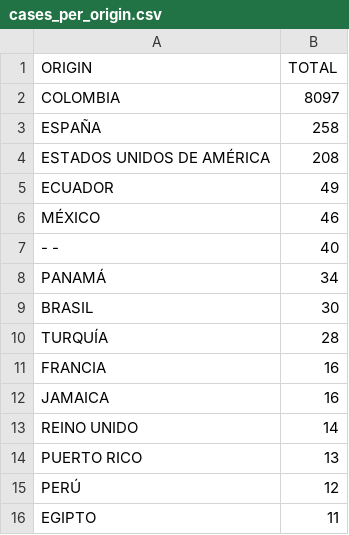
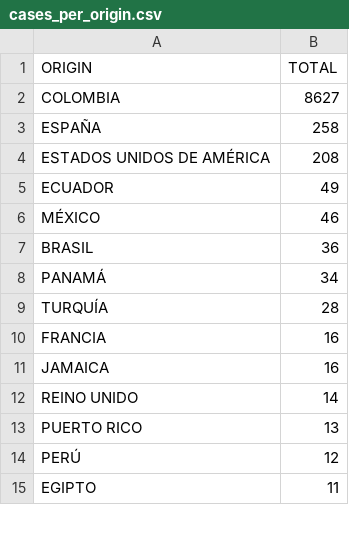
Before and after one commit to yammadev/col-covid-19, a CSV file: data/csv/cases_per_origin.csv, drawn as a sheet; only a part is shown; the diff covers the shown part only.

```diff
--- a/data/csv/cases_per_origin.csv
+++ b/data/csv/cases_per_origin.csv
@@ -1,3 +1,3 @@
 ORIGIN,TOTAL
-COLOMBIA,8097
+COLOMBIA,8627
 ESPAÑA,258
@@ -6,5 +6,4 @@ ECUADOR,49
 MÉXICO,46
--   -,40
+BRASIL,36
 PANAMÁ,34
-BRASIL,30
 TURQUÍA,28
```
Also changed, not shown: 1 added row, 9 moved rows and 1 edited cell elsewhere in this file, data/csv/statistics.csv, data/csv/timeline.csv, 22 other files.
